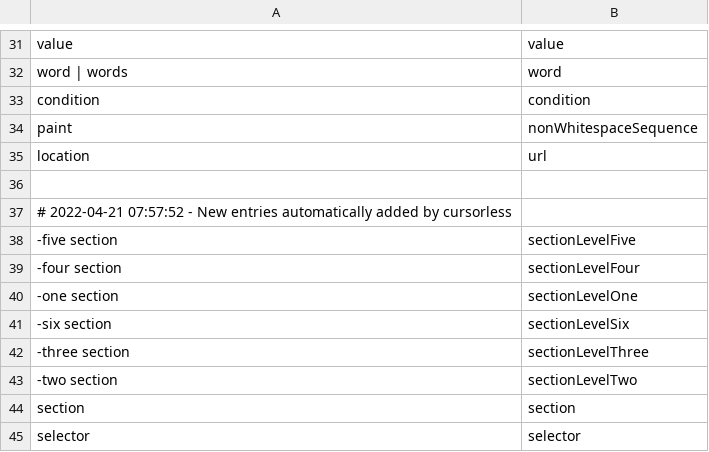
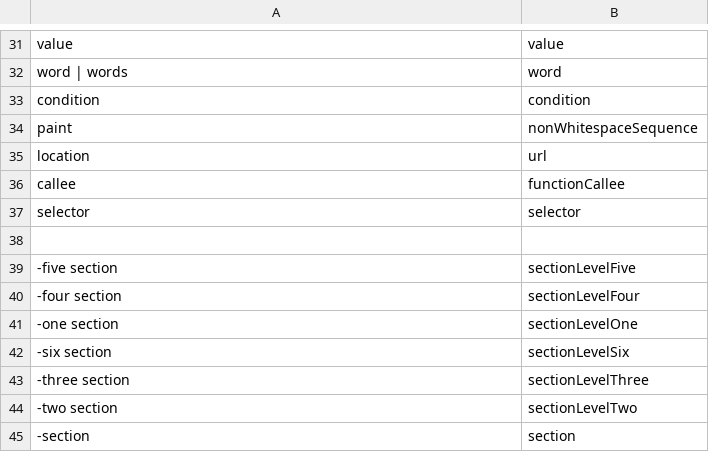
Before and after one commit to AndreasArvidsson/andreas-talon, a CSV file: cursorless-settings/modifier_scope_types.csv, drawn as a sheet; only a part is shown, gaps mark what is left out.

Commit message:
updated cursorless settings csv files

```diff
--- a/cursorless-settings/modifier_scope_types.csv
+++ b/cursorless-settings/modifier_scope_types.csv
@@ -35,4 +35,5 @@ paint, nonWhitespaceSequence
 location, url
+callee, functionCallee
+selector, selector
 
-# 2022-04-21 07:57:52 - New entries automatically added by cursorless
 -five section, sectionLevelFive
@@ -43,3 +44,2 @@ location, url
 -two section, sectionLevelTwo
-section, section
-selector, selector
+-section, section
```
Also changed, not shown: cursorless-settings/actions.csv, 4 other files.
